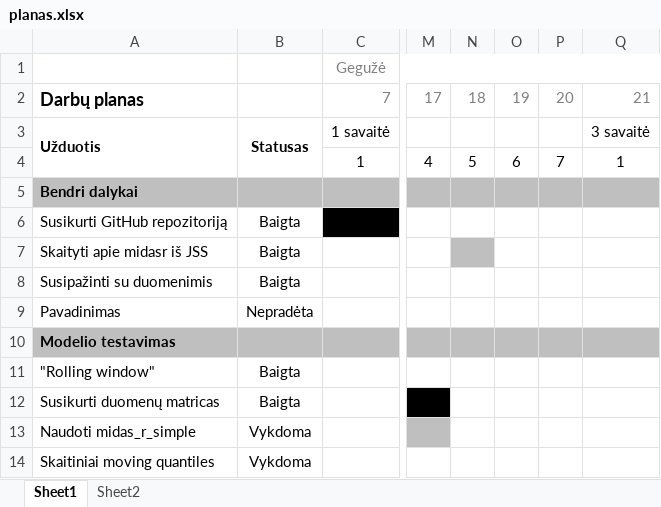
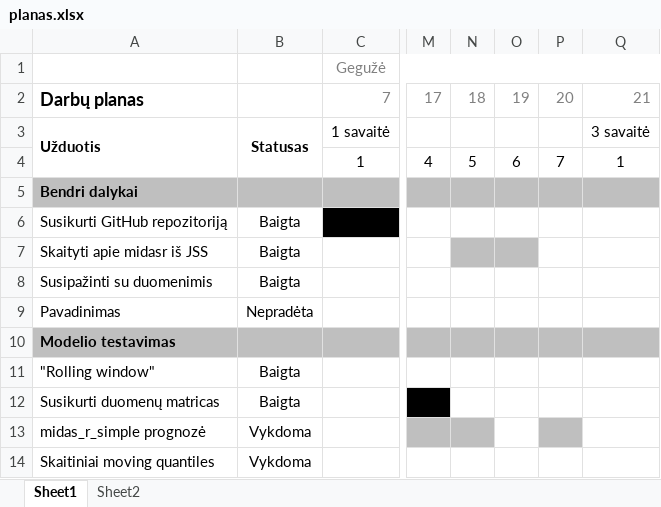
Before and after one commit to Manvydas/bakalauras, an Excel workbook: planas.xlsx, sheet Sheet1, drawn as a sheet; only a part is shown, gaps mark what is left out; values as stored, in another font and other column widths than the file's, no borders; conditional formats not drawn; the diff names each change by its address in the sheet, - before the commit and + after, or states it on an @@ line.

```diff
--- a/planas.xlsx (sheet Sheet1)
+++ b/planas.xlsx (sheet Sheet1)
-O7 fill: none
+O7 fill: #BFBFBF
-A13: Naudoti midas_r_simple
+A13: midas_r_simple prognozė
-N13 fill: none
+N13 fill: #BFBFBF
-P13 fill: none
+P13 fill: #BFBFBF
```
Also changed, not shown: 1 other file.
